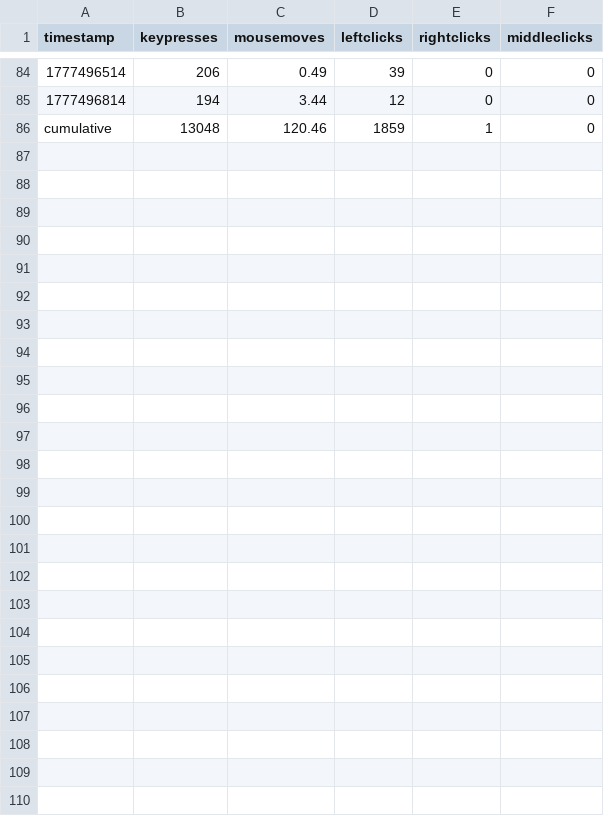
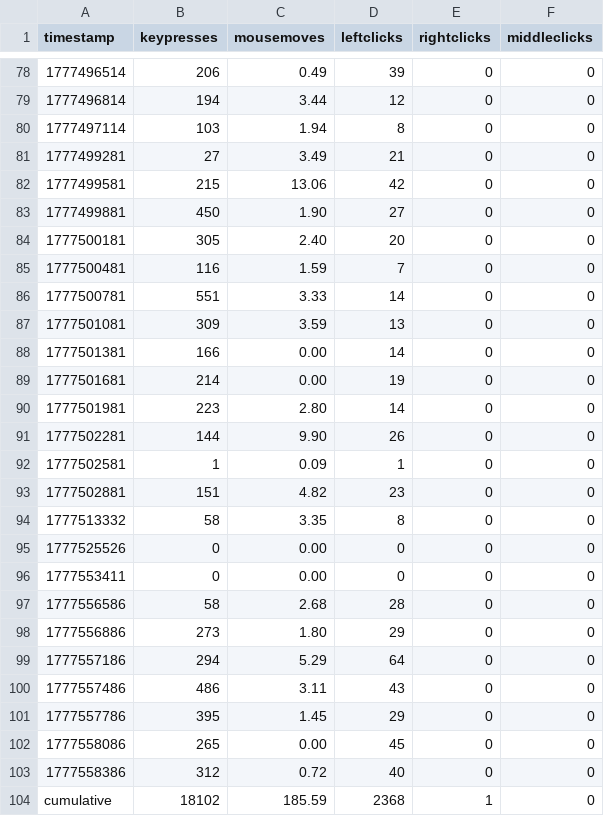
Before and after one commit to bilals12/website, a CSV file: static/viz/past_24_hours_data.csv, drawn as a sheet; only a part is shown, gaps mark what is left out; the diff covers the shown part only.

```diff
--- a/static/viz/past_24_hours_data.csv
+++ b/static/viz/past_24_hours_data.csv
@@ -85,2 +79,26 @@ timestamp,keypresses,mousemoves,leftclicks,rightclicks,middleclicks
 1777496814,194,3.44,12,0,0
-cumulative,13048,120.46,1859,1,0
+1777497114,103,1.94,8,0,0
+1777499281,27,3.49,21,0,0
+1777499581,215,13.06,42,0,0
+1777499881,450,1.90,27,0,0
+1777500181,305,2.40,20,0,0
+1777500481,116,1.59,7,0,0
+1777500781,551,3.33,14,0,0
+1777501081,309,3.59,13,0,0
+1777501381,166,0.00,14,0,0
+1777501681,214,0.00,19,0,0
+1777501981,223,2.80,14,0,0
+1777502281,144,9.90,26,0,0
+1777502581,1,0.09,1,0,0
+1777502881,151,4.82,23,0,0
+1777513332,58,3.35,8,0,0
+1777525526,0,0.00,0,0,0
+1777553411,0,0.00,0,0,0
+1777556586,58,2.68,28,0,0
+1777556886,273,1.80,29,0,0
+1777557186,294,5.29,64,0,0
+1777557486,486,3.11,43,0,0
+1777557786,395,1.45,29,0,0
+1777558086,265,0.00,45,0,0
+1777558386,312,0.72,40,0,0
+cumulative,18102,185.59,2368,1,0
```
Also changed, not shown: 6 removed rows elsewhere in this file, 1 other file.
